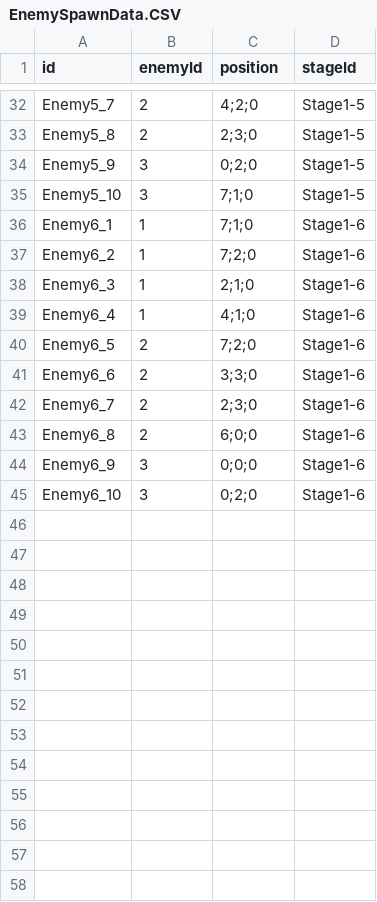
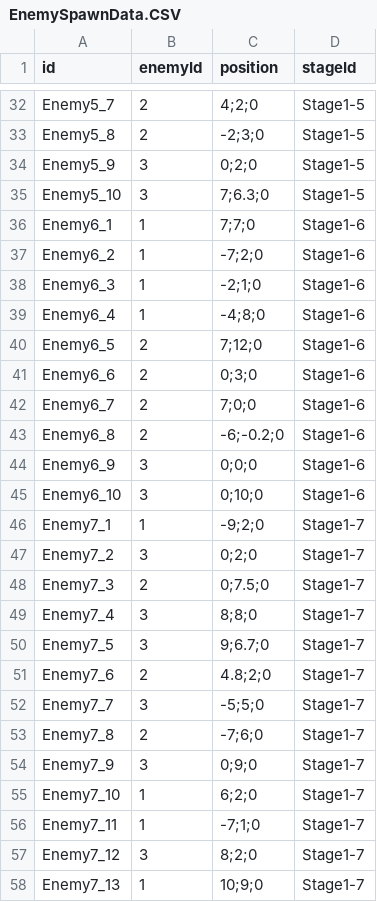
Before and after one commit to DongyeonSeoDev/SemicolonProject, a CSV file: Assets/Resources/Data/EnemySpawnData.CSV, drawn as a sheet; only a part is shown, gaps mark what is left out; the diff covers the shown part only; the diff names each change by its address in the sheet, - before the commit and + after, or states it on an @@ line.

```diff
--- a/Assets/Resources/Data/EnemySpawnData.CSV
+++ b/Assets/Resources/Data/EnemySpawnData.CSV
-C33 (position): 2;3;0
+C33 (position): -2;3;0
-C35 (position): 7;1;0
+C35 (position): 7;6.3;0
-C36 (position): 7;1;0
+C36 (position): 7;7;0
-C37 (position): 7;2;0
+C37 (position): -7;2;0
-C38 (position): 2;1;0
+C38 (position): -2;1;0
-C39 (position): 4;1;0
+C39 (position): -4;8;0
-C40 (position): 7;2;0
+C40 (position): 7;12;0
-C41 (position): 3;3;0
+C41 (position): 0;3;0
-C42 (position): 2;3;0
+C42 (position): 7;0;0
-C43 (position): 6;0;0
+C43 (position): -6;-0.2;0
-C45 (position): 0;2;0
+C45 (position): 0;10;0
+row 46: Enemy7_1 | 1 | -9;2;0 | Stage1-7
+row 47: Enemy7_2 | 3 | 0;2;0 | Stage1-7
+row 48: Enemy7_3 | 2 | 0;7.5;0 | Stage1-7
+row 49: Enemy7_4 | 3 | 8;8;0 | Stage1-7
+row 50: Enemy7_5 | 3 | 9;6.7;0 | Stage1-7
+row 51: Enemy7_6 | 2 | 4.8;2;0 | Stage1-7
+row 52: Enemy7_7 | 3 | -5;5;0 | Stage1-7
+row 53: Enemy7_8 | 2 | -7;6;0 | Stage1-7
+row 54: Enemy7_9 | 3 | 0;9;0 | Stage1-7
+row 55: Enemy7_10 | 1 | 6;2;0 | Stage1-7
+row 56: Enemy7_11 | 1 | -7;1;0 | Stage1-7
+row 57: Enemy7_12 | 3 | 8;2;0 | Stage1-7
+row 58: Enemy7_13 | 1 | 10;9;0 | Stage1-7
```
Also changed, not shown: 21 edited cells elsewhere in this file, 8 other files.
